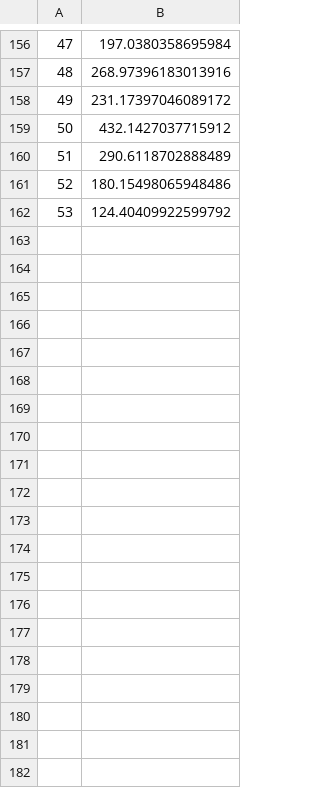
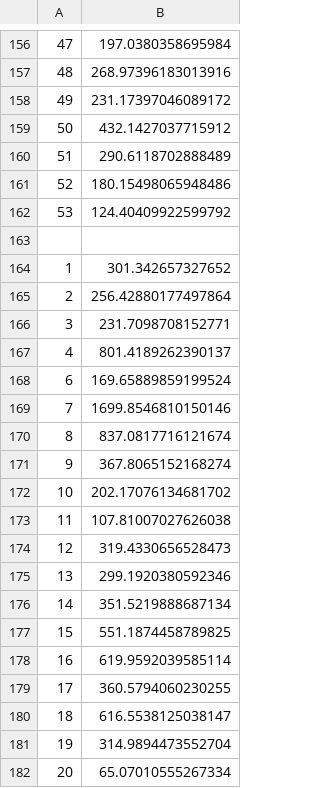
Before and after one commit to MonkeYzPGL/Non-Intrusive-Load-Forecasting, a CSV file: training_timing_kan.csv, drawn as a sheet; only a part is shown, gaps mark what is left out; the diff covers the shown part only.

```diff
--- a/training_timing_kan.csv
+++ b/training_timing_kan.csv
@@ -162 +162,21 @@
 53,124.40409922599792
+
+1,301.342657327652
+2,256.42880177497864
+3,231.7098708152771
+4,801.4189262390137
+6,169.65889859199524
+7,1699.8546810150146
+8,837.0817716121674
+9,367.8065152168274
+10,202.17076134681702
+11,107.81007027626038
+12,319.4330656528473
+13,299.1920380592346
+14,351.5219888687134
+15,551.1874458789825
+16,619.9592039585114
+17,360.5794060230255
+18,616.5538125038147
+19,314.9894473552704
+20,65.07010555267334
```
Also changed, not shown: 31 added rows elsewhere in this file, training_timing_lstm.csv, 25 other files.
